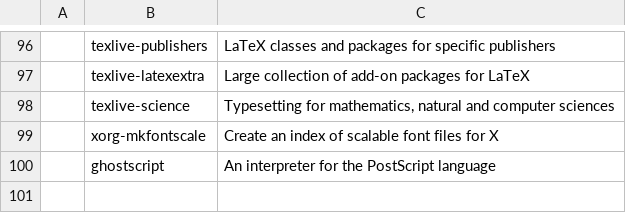
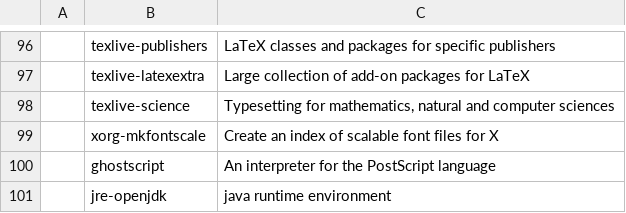
Before and after one commit to stefanocereda/LARBS, a CSV file: progs.csv, drawn as a sheet; only a part is shown, gaps mark what is left out; the diff names each change by its address in the sheet, - before the commit and + after, or states it on an @@ line.

Commit message:
added jre

```diff
--- a/progs.csv
+++ b/progs.csv
+row 101:  | jre-openjdk | java runtime environment
```
